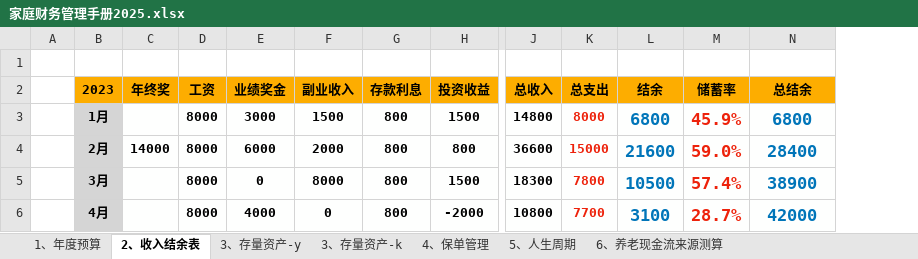
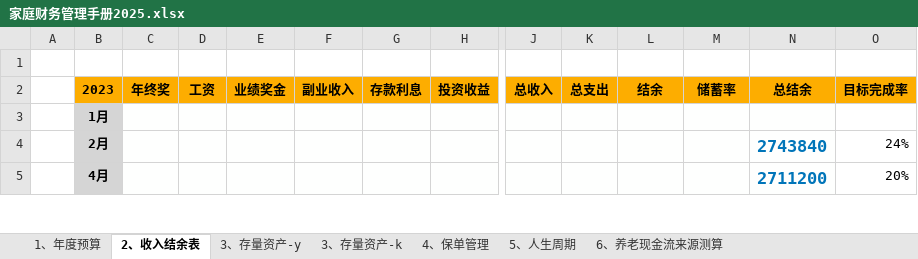
Before and after one commit to luyao-io/luyao.github.io, an Excel workbook: article/家庭财务管理手册2025.xlsx, sheet 2、收入结余表, drawn as a sheet; only a part is shown, gaps mark what is left out; values as stored, in another font and other column widths than the file's, no borders; charts and pictures not drawn; removed rows and columns are numbered as before the commit, all else as after; rows hold the shown columns only; the diff covers the shown part only; the diff names each change by its address in the sheet, - before the commit and + after, or states it on an @@ line.

Commit message:
Update 家庭财务管理手册2025.xlsx
20250608更新

```diff
--- a/article/家庭财务管理手册2025.xlsx (sheet 2、收入结余表)
+++ b/article/家庭财务管理手册2025.xlsx (sheet 2、收入结余表)
+column O (目标完成率), rows 4-5: 24% | 20%
-D3:D4 (工资): 8000
+D3:D4 (工资): (empty)
-E3 (业绩奖金): 3000
+E3 (业绩奖金): (empty)
-F3 (副业收入): 1500
+F3 (副业收入): (empty)
-G3:G4 (存款利息): 800
+G3:G4 (存款利息): (empty)
-H3 (投资收益): 1500
+H3 (投资收益): (empty)
-J3 (总收入): 14800
+J3 (总收入): (empty)
-K3 (总支出): 8000
+K3 (总支出): (empty)
-L3 (结余): 6800
+L3 (结余): (empty)
-M3 (储蓄率): 45.9%
+M3 (储蓄率): (empty)
-N3 (总结余): 6800
+N3 (总结余): (empty)
-C4 (年终奖): 14000
+C4 (年终奖): (empty)
-E4 (业绩奖金): 6000
+E4 (业绩奖金): (empty)
-F4 (副业收入): 2000
+F4 (副业收入): (empty)
-H4 (投资收益): 800
+H4 (投资收益): (empty)
-J4 (总收入): 36600
+J4 (总收入): (empty)
-K4 (总支出): 15000
+K4 (总支出): (empty)
-L4 (结余): 21600
+L4 (结余): (empty)
-M4 (储蓄率): 59.0%
+M4 (储蓄率): (empty)
-N4 (总结余): 28400
+N4 (总结余): 2743840
-row 5:  | 3月 |  | 8000 | 0 | 8000 | 800 | 1500 | 18300 | 7800 | 10500 | 57.4% | 38900
-D5 (工资): 8000
+D5 (工资): (empty)
-E5 (业绩奖金): 4000
+E5 (业绩奖金): (empty)
-F5 (副业收入): 0
+F5 (副业收入): (empty)
-G5 (存款利息): 800
+G5 (存款利息): (empty)
-H5 (投资收益): -2000
+H5 (投资收益): (empty)
-J5 (总收入): 10800
+J5 (总收入): (empty)
-K5 (总支出): 7700
+K5 (总支出): (empty)
-L5 (结余): 3100
+L5 (结余): (empty)
-M5 (储蓄率): 28.7%
+M5 (储蓄率): (empty)
-N5 (总结余): 42000
+N5 (总结余): 2711200
```
Also changed, not shown: 104 edited cells elsewhere in this sheet, sheet 3、存量资产-y, sheet 3、存量资产-k, sheet 1、年度预算, charts or pictures.
